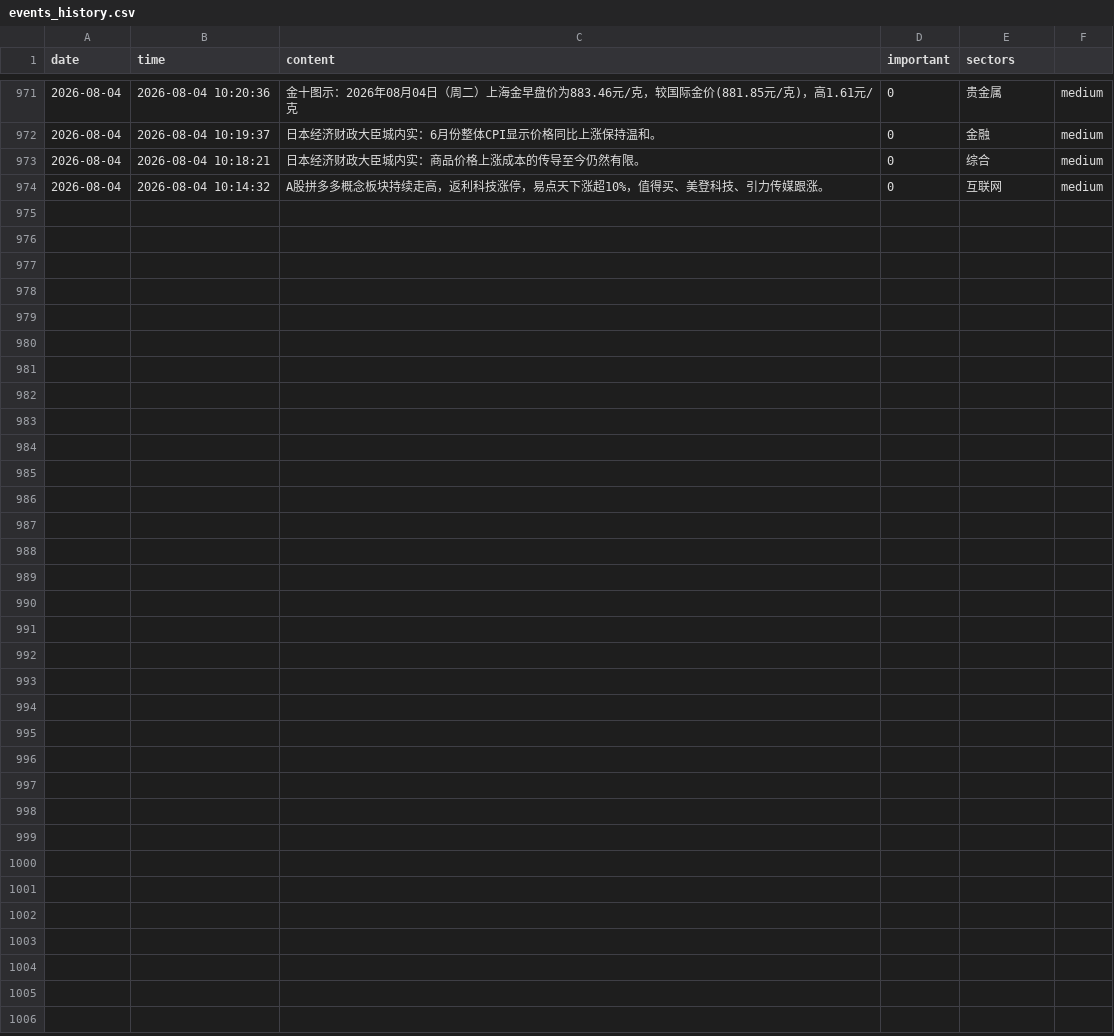
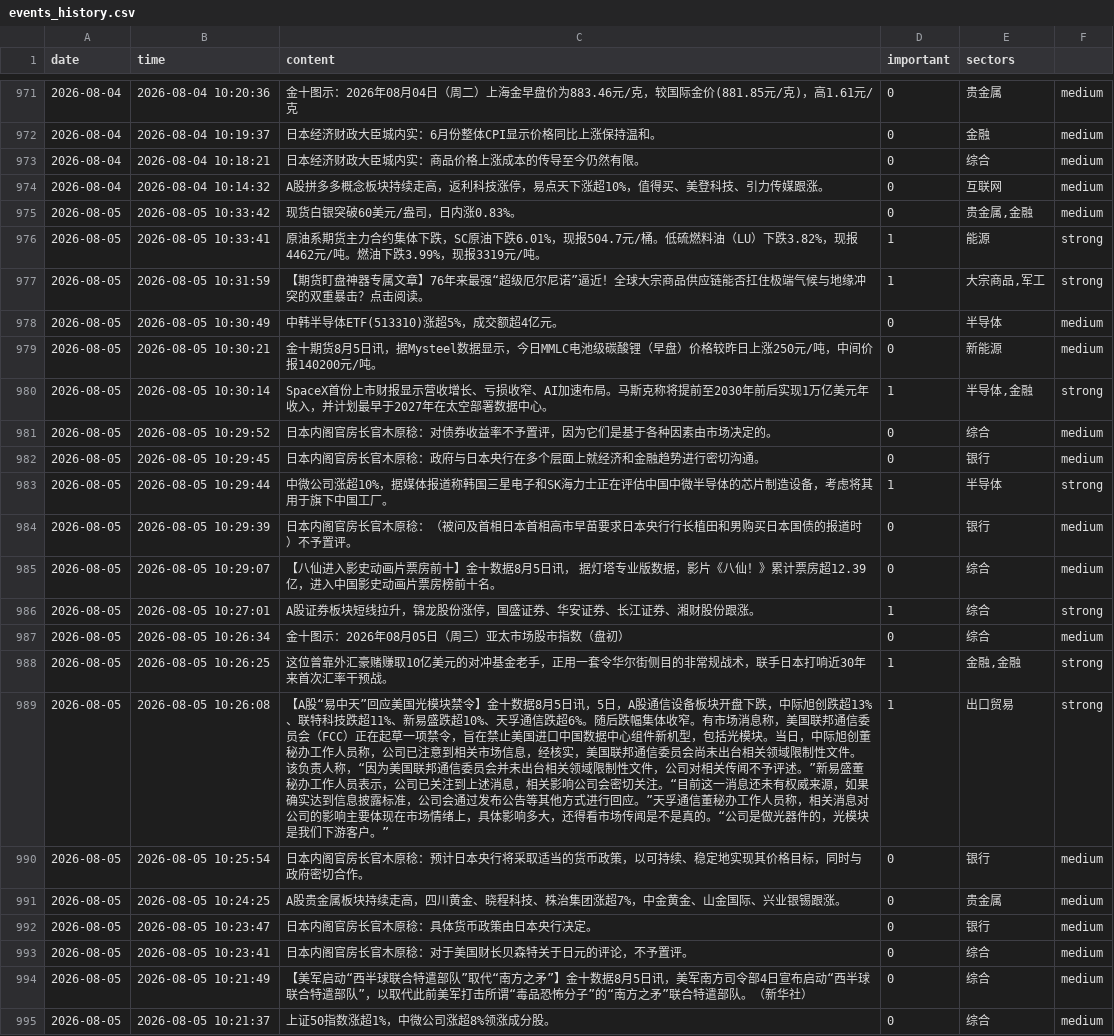
Before and after one commit to LIUruchuan/jin10-daily-market, a CSV file: data/history/events_history.csv, drawn as a sheet; only a part is shown, gaps mark what is left out.

```diff
--- a/data/history/events_history.csv
+++ b/data/history/events_history.csv
@@ -974 +974,22 @@ date,time,content,important,sectors
 2026-08-04,2026-08-04 10:14:32,A股拼多多概念板块持续走高，返利科技涨停，易点天下涨超10%，值得买、美登科技、引力传媒跟涨。,0,互联网,medium
+2026-08-05,2026-08-05 10:33:42,现货白银突破60美元/盎司，日内涨0.83%。,0,"贵金属,金融",medium
+2026-08-05,2026-08-05 10:33:41,原油系期货主力合约集体下跌，SC原油下跌6.01%，现报504.7元/桶。低硫燃料油（LU）下跌3.82%，现报4462元/吨。燃油下跌3.99%，现报3319元/吨。,1,能源,strong
+2026-08-05,2026-08-05 10:31:59,【期货盯盘神器专属文章】76年来最强“超级厄尔尼诺”逼近！全球大宗商品供应链能否扛住极端气候与地缘冲突的双重暴击？点击阅读。,1,"大宗商品,军工",strong
+2026-08-05,2026-08-05 10:30:49,中韩半导体ETF(513310)涨超5%，成交额超4亿元。,0,半导体,medium
+2026-08-05,2026-08-05 10:30:21,金十期货8月5日讯，据Mysteel数据显示，今日MMLC电池级碳酸锂（早盘）价格较昨日上涨250元/吨，中间价报140200元/吨。,0,新能源,medium
+2026-08-05,2026-08-05 10:30:14,SpaceX首份上市财报显示营收增长、亏损收窄、AI加速布局。马斯克称将提前至2030年前后实现1万亿美元年收入，并计划最早于2027年在太空部署数据中心。,1,"半导体,金融",strong
+2026-08-05,2026-08-05 10:29:52,日本内阁官房长官木原稔：对债券收益率不予置评，因为它们是基于各种因素由市场决定的。,0,综合,medium
+2026-08-05,2026-08-05 10:29:45,日本内阁官房长官木原稔：政府与日本央行在多个层面上就经济和金融趋势进行密切沟通。,0,银行,medium
+2026-08-05,2026-08-05 10:29:44,中微公司涨超10%，据媒体报道称韩国三星电子和SK海力士正在评估中国中微半导体的芯片制造设备，考虑将其用于旗下中国工厂。,1,半导体,strong
+2026-08-05,2026-08-05 10:29:39,日本内阁官房长官木原稔：（被问及首相日本首相高市早苗要求日本央行行长植田和男购买日本国债的报道时）不予置评。,0,银行,medium
+2026-08-05,2026-08-05 10:29:07,【八仙进入影史动画片票房前十】金十数据8月5日讯， 据灯塔专业版数据，影片《八仙！》累计票房超12.39亿，进入中国影史动画片票房榜前十名。,0,综合,medium
+2026-08-05,2026-08-05 10:27:01,A股证券板块短线拉升，锦龙股份涨停，国盛证券、华安证券、长江证券、湘财股份跟涨。,1,综合,strong
+2026-08-05,2026-08-05 10:26:34,金十图示：2026年08月05日（周三）亚太市场股市指数（盘初）,0,综合,medium
+2026-08-05,2026-08-05 10:26:25,这位曾靠外汇豪赌赚取10亿美元的对冲基金老手，正用一套令华尔街侧目的非常规战术，联手日本打响近30年来首次汇率干预战。,1,"金融,金融",strong
+2026-08-05,2026-08-05 10:26:08,【A股“易中天”回应美国光模块禁令】金十数据8月5日讯，5日，A股通信设备板块开盘下跌，中际旭创跌超13%、联特科技跌超11%、新易盛跌超10%、天孚通信跌超6%。随后跌幅集体收窄。有市场消息称，美国联邦通信委员会（FCC）正在起草一项禁令，旨在禁止美国进口中国数据中心组件新机型，包括光模块。当日，中际旭创董秘办工作人员称，公司已注意到相关市场信息，经核实，美国联邦通信委员会尚未出台相关领域限制性文件。该负责人称，“因为美国联邦通信委员会并未出台相关领域限制性文件，公司对相关传闻不予评述。”新易盛董秘办工作人员表示，公司已关注到上述消息，相关影响公司会密切关注。“目前这一消息还未有权威来源，如果确实达到信息披露标准，公司会通过发布公告等其他方式进行回应。”天孚通信董秘办工作人员称，相关消息对公司的影响主要体现在市场情绪上，具体影响多大，还得看市场传闻是不是真的。“公司是做光器件的，光模块是我们下游客户。”,1,出口贸易,strong
+2026-08-05,2026-08-05 10:25:54,日本内阁官房长官木原稔：预计日本央行将采取适当的货币政策，以可持续、稳定地实现其价格目标，同时与政府密切合作。,0,银行,medium
+2026-08-05,2026-08-05 10:24:25,A股贵金属板块持续走高，四川黄金、晓程科技、株治集团涨超7%，中金黄金、山金国际、兴业银锡跟涨。,0,贵金属,medium
+2026-08-05,2026-08-05 10:23:47,日本内阁官房长官木原稔：具体货币政策由日本央行决定。,0,银行,medium
+2026-08-05,2026-08-05 10:23:41,日本内阁官房长官木原稔：对于美国财长贝森特关于日元的评论，不予置评。,0,综合,medium
+2026-08-05,2026-08-05 10:21:49,【美军启动“西半球联合特遣部队”取代“南方之矛”】金十数据8月5日讯，美军南方司令部4日宣布启动“西半球联合特遣部队”，以取代此前美军打击所谓“毒品恐怖分子”的“南方之矛”联合特遣部队。（新华社）,0,综合,medium
+2026-08-05,2026-08-05 10:21:37,上证50指数涨超1%，中微公司涨超8%领涨成分股。,0,综合,medium
```
Also changed, not shown: data/history/event_market_correlation.csv, data/history/market_history.csv, 6 other files.
